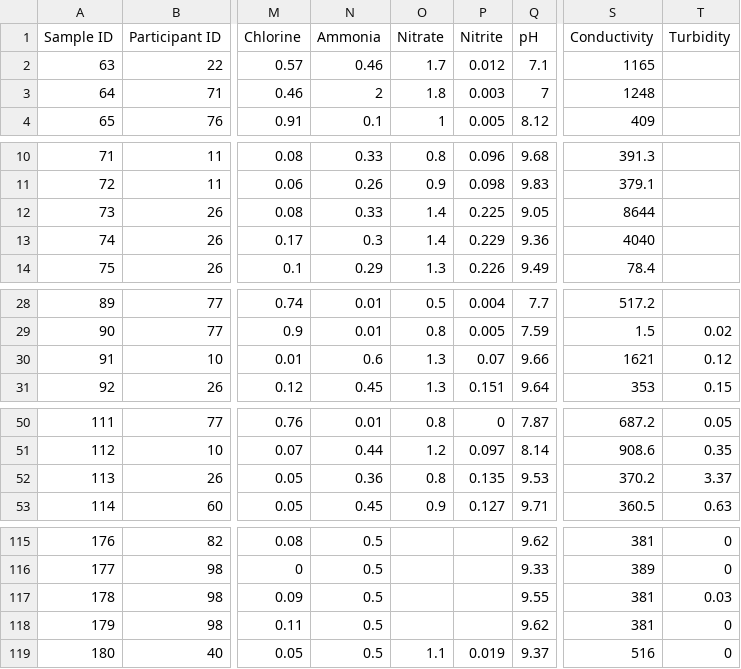
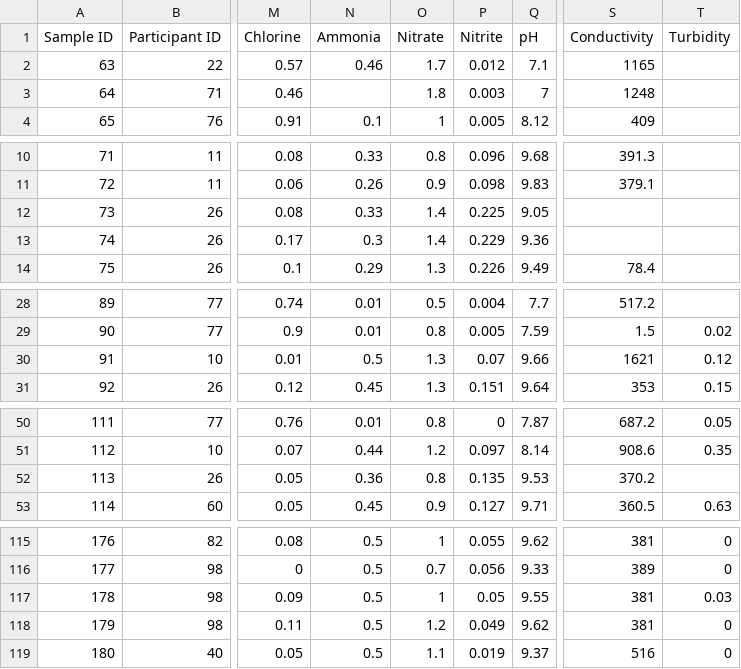
Before and after one commit to ewilli28/WCWH-SciML, a CSV file: WCWHResultsgit.csv, drawn as a sheet; only a part is shown, gaps mark what is left out; the diff covers the shown part only; the diff names each change by its address in the sheet, - before the commit and + after, or states it on an @@ line.

```diff
--- a/WCWHResultsgit.csv
+++ b/WCWHResultsgit.csv
-N3 (Ammonia): 2
+N3 (Ammonia): (empty)
-S12 (Conductivity): 8644
+S12 (Conductivity): (empty)
-S13 (Conductivity): 4040
+S13 (Conductivity): (empty)
-N30 (Ammonia): 0.6
+N30 (Ammonia): 0.5
-T52 (Turbidity): 3.37
+T52 (Turbidity): (empty)
-O115 (Nitrate): (empty)
+O115 (Nitrate): 1
-P115 (Nitrite): (empty)
+P115 (Nitrite): 0.055
-O116 (Nitrate): (empty)
+O116 (Nitrate): 0.7
-P116 (Nitrite): (empty)
+P116 (Nitrite): 0.056
-O117 (Nitrate): (empty)
+O117 (Nitrate): 1
-P117 (Nitrite): (empty)
+P117 (Nitrite): 0.05
-O118 (Nitrate): (empty)
+O118 (Nitrate): 1.2
-P118 (Nitrite): (empty)
+P118 (Nitrite): 0.049
```
Also changed, not shown: 34 edited cells elsewhere in this file.
